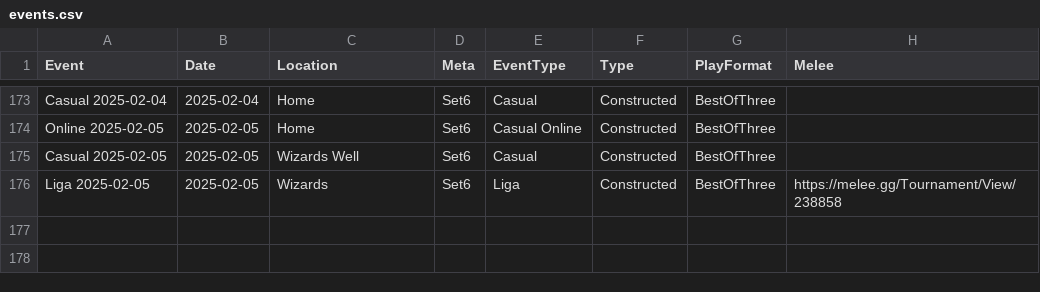
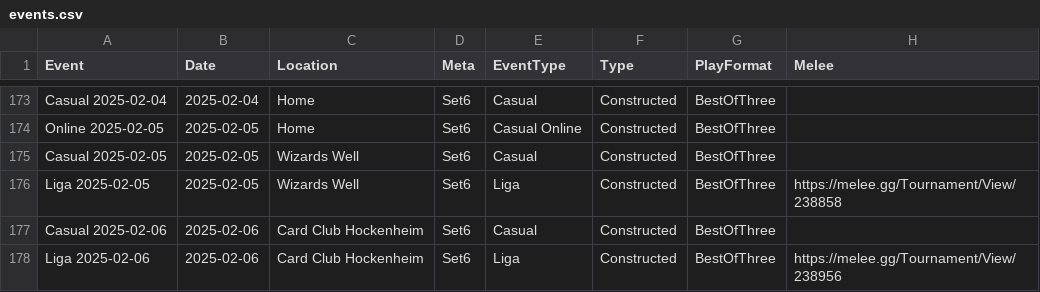
Before and after one commit to shinobi64/lorcana, a CSV file: results/events.csv, drawn as a sheet; only a part is shown, gaps mark what is left out.

```diff
--- a/results/events.csv
+++ b/results/events.csv
@@ -175,2 +175,4 @@ Online 2025-02-05,2025-02-05,Home,Set6,Casual Online,Constructed,BestOfThree,
 Casual 2025-02-05,2025-02-05,Wizards Well,Set6,Casual,Constructed,BestOfThree,
-Liga 2025-02-05,2025-02-05,Wizards,Set6,Liga,Constructed,BestOfThree,https://melee.gg/Tournament/View/238858
+Liga 2025-02-05,2025-02-05,Wizards Well,Set6,Liga,Constructed,BestOfThree,https://melee.gg/Tournament/View/238858
+Casual 2025-02-06,2025-02-06,Card Club Hockenheim,Set6,Casual,Constructed,BestOfThree,
+Liga 2025-02-06,2025-02-06,Card Club Hockenheim,Set6,Liga,Constructed,BestOfThree,https://melee.gg/Tournament/View/238956
```
Also changed, not shown: results/decks.csv, results/eventdetails.csv, 3 other files.
